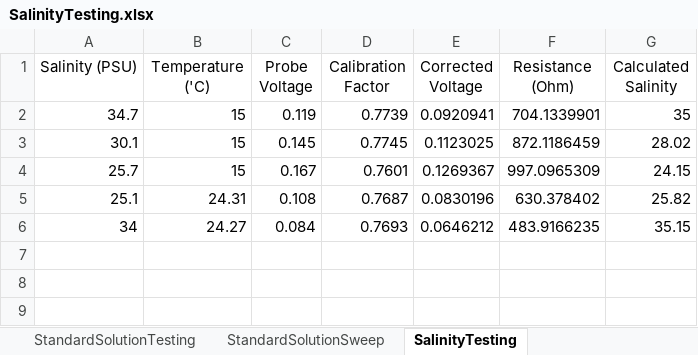
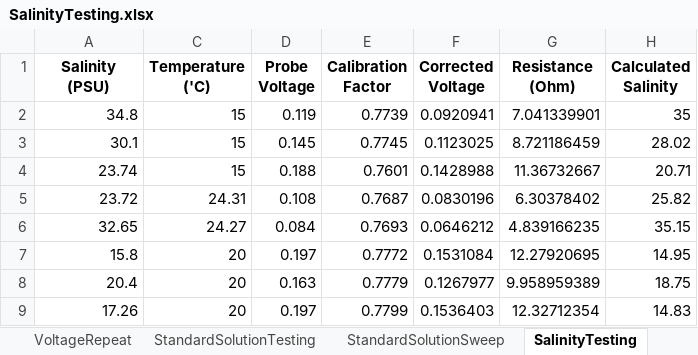
Before and after one commit to zuhayrl/EEE4022S_Thesis, an Excel workbook: Testing/SalinityTesting.xlsx, sheet SalinityTesting, drawn as a sheet; values as stored, in another font and other column widths than the file's, no borders; removed rows and columns are numbered as before the commit, all else as after; the diff names each change by its address in the sheet, - before the commit and + after, or states it on an @@ line.

```diff
--- a/Testing/SalinityTesting.xlsx (sheet SalinityTesting)
+++ b/Testing/SalinityTesting.xlsx (sheet SalinityTesting)
+sheet tab: VoltageRepeat
-A1 bold: off
+A1 bold: on
-C1:H1 bold: off
+C1:H1 bold: on
-A2 (Salinity (PSU)): 34.7
+A2 (Salinity (PSU)): 34.8
-G2 (Resistance (Ohm)): 704.1339901
+G2 (Resistance (Ohm)): 7.041339901
-G3 (Resistance (Ohm)): 872.1186459
+G3 (Resistance (Ohm)): 8.721186459
-row 4: 25.7 | 15 | 0.167 | 0.7601 | 0.1269367 | 997.0965309 | 24.15
+row 4: 23.74 | 15 | 0.188 | 0.7601 | 0.1428988 | 11.36732667 | 20.71
-A5 (Salinity (PSU)): 25.1
+A5 (Salinity (PSU)): 23.72
-G5 (Resistance (Ohm)): 630.378402
+G5 (Resistance (Ohm)): 6.30378402
-A6 (Salinity (PSU)): 34
+A6 (Salinity (PSU)): 32.65
-G6 (Resistance (Ohm)): 483.9166235
+G6 (Resistance (Ohm)): 4.839166235
+row 7: 15.8 | 20 | 0.197 | 0.7772 | 0.1531084 | 12.27920695 | 14.95
+row 8: 20.4 | 20 | 0.163 | 0.7779 | 0.1267977 | 9.958959389 | 18.75
+row 9: 17.26 | 20 | 0.197 | 0.7799 | 0.1536403 | 12.32712354 | 14.83
```
Also changed, not shown: sheet StandardSolutionSweep, sheet StandardSolutionTesting, formulas that keep their value, hidden cells, charts or pictures, 22 other files.
